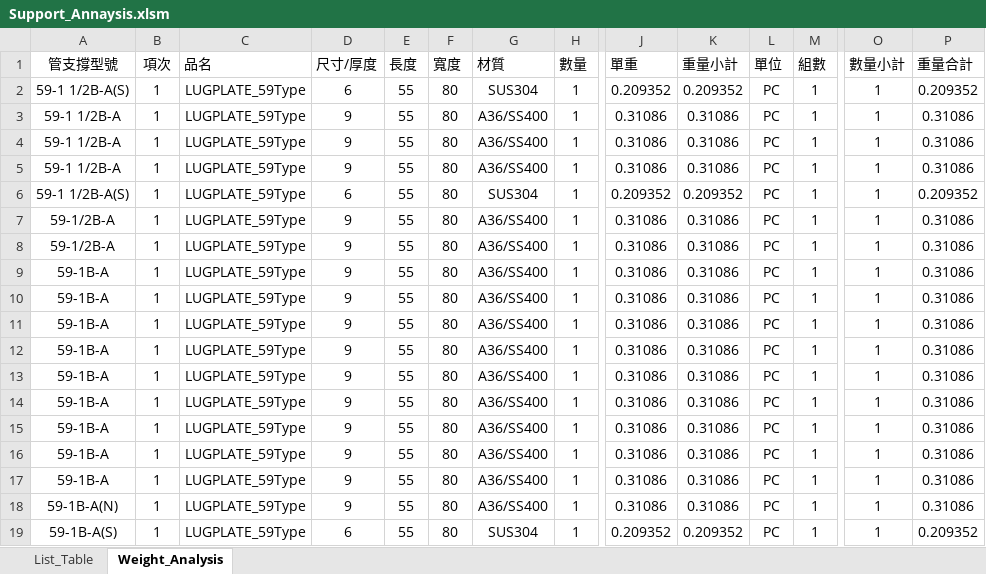
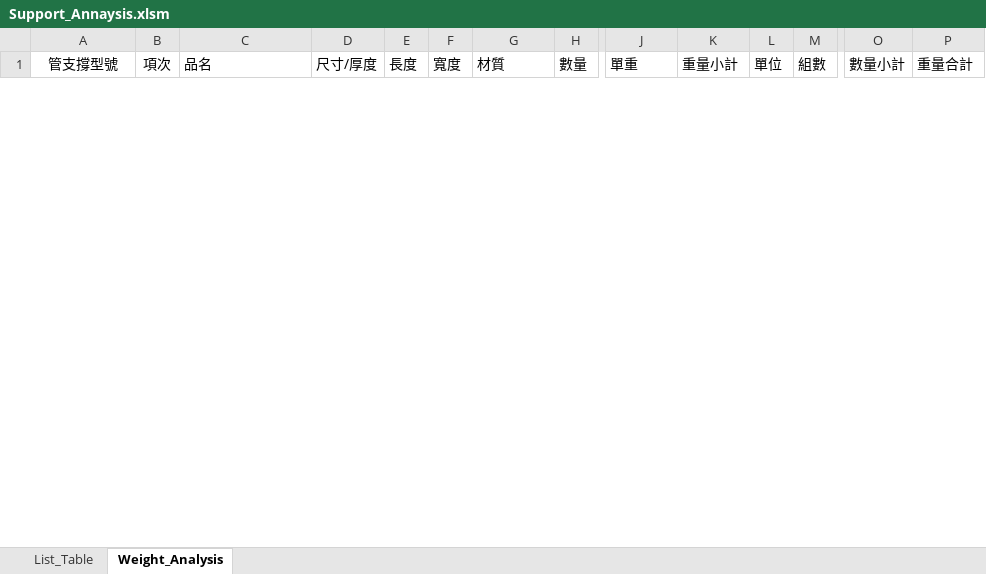
Before and after one commit to AustinHongLee/for_iec_support, an Excel workbook: Support_Annaysis.xlsm, sheet Weight_Analysis, drawn as a sheet; only a part is shown, gaps mark what is left out; values as stored, in another font and other column widths than the file's, no borders; removed rows and columns are numbered as before the commit, all else as after; rows hold the shown columns only; the diff covers the shown part only; the diff names each change by its address in the sheet, - before the commit and + after, or states it on an @@ line.

Commit message:
recheck and update Type52 Type66 Type27 and trying Type80

```diff
--- a/Support_Annaysis.xlsm (sheet Weight_Analysis)
+++ b/Support_Annaysis.xlsm (sheet Weight_Analysis)
-row 2: 59-1 1/2B-A(S) | 1 | LUGPLATE_59Type | 6 | 55 | 80 | SUS304 | 1 | 0.209352 | 0.209352 | PC | 1 | 1 | 0.209352
-row 3: 59-1 1/2B-A | 1 | LUGPLATE_59Type | 9 | 55 | 80 | A36/SS400 | 1 | 0.31086 | 0.31086 | PC | 1 | 1 | 0.31086
-row 4: 59-1 1/2B-A | 1 | LUGPLATE_59Type | 9 | 55 | 80 | A36/SS400 | 1 | 0.31086 | 0.31086 | PC | 1 | 1 | 0.31086
-row 5: 59-1 1/2B-A | 1 | LUGPLATE_59Type | 9 | 55 | 80 | A36/SS400 | 1 | 0.31086 | 0.31086 | PC | 1 | 1 | 0.31086
-row 6: 59-1 1/2B-A(S) | 1 | LUGPLATE_59Type | 6 | 55 | 80 | SUS304 | 1 | 0.209352 | 0.209352 | PC | 1 | 1 | 0.209352
-row 7: 59-1/2B-A | 1 | LUGPLATE_59Type | 9 | 55 | 80 | A36/SS400 | 1 | 0.31086 | 0.31086 | PC | 1 | 1 | 0.31086
-row 8: 59-1/2B-A | 1 | LUGPLATE_59Type | 9 | 55 | 80 | A36/SS400 | 1 | 0.31086 | 0.31086 | PC | 1 | 1 | 0.31086
-row 9: 59-1B-A | 1 | LUGPLATE_59Type | 9 | 55 | 80 | A36/SS400 | 1 | 0.31086 | 0.31086 | PC | 1 | 1 | 0.31086
-row 10: 59-1B-A | 1 | LUGPLATE_59Type | 9 | 55 | 80 | A36/SS400 | 1 | 0.31086 | 0.31086 | PC | 1 | 1 | 0.31086
-row 11: 59-1B-A | 1 | LUGPLATE_59Type | 9 | 55 | 80 | A36/SS400 | 1 | 0.31086 | 0.31086 | PC | 1 | 1 | 0.31086
-row 12: 59-1B-A | 1 | LUGPLATE_59Type | 9 | 55 | 80 | A36/SS400 | 1 | 0.31086 | 0.31086 | PC | 1 | 1 | 0.31086
-row 13: 59-1B-A | 1 | LUGPLATE_59Type | 9 | 55 | 80 | A36/SS400 | 1 | 0.31086 | 0.31086 | PC | 1 | 1 | 0.31086
-row 14: 59-1B-A | 1 | LUGPLATE_59Type | 9 | 55 | 80 | A36/SS400 | 1 | 0.31086 | 0.31086 | PC | 1 | 1 | 0.31086
-row 15: 59-1B-A | 1 | LUGPLATE_59Type | 9 | 55 | 80 | A36/SS400 | 1 | 0.31086 | 0.31086 | PC | 1 | 1 | 0.31086
-row 16: 59-1B-A | 1 | LUGPLATE_59Type | 9 | 55 | 80 | A36/SS400 | 1 | 0.31086 | 0.31086 | PC | 1 | 1 | 0.31086
-row 17: 59-1B-A | 1 | LUGPLATE_59Type | 9 | 55 | 80 | A36/SS400 | 1 | 0.31086 | 0.31086 | PC | 1 | 1 | 0.31086
-row 18: 59-1B-A(N) | 1 | LUGPLATE_59Type | 9 | 55 | 80 | A36/SS400 | 1 | 0.31086 | 0.31086 | PC | 1 | 1 | 0.31086
-row 19: 59-1B-A(S) | 1 | LUGPLATE_59Type | 6 | 55 | 80 | SUS304 | 1 | 0.209352 | 0.209352 | PC | 1 | 1 | 0.209352
```
Also changed, not shown: 1 added row and 1106 removed rows elsewhere in this sheet, sheet List_Table, charts or pictures, 9 other files.
